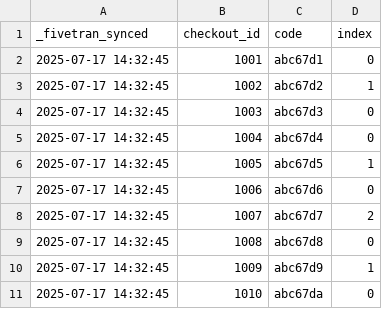
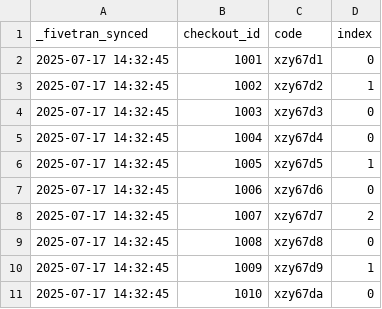
Before and after one commit to fivetran/dbt_shopify, a CSV file: integration_tests/seeds/shopify_gql_abandoned_checkout_discount_code_data.csv, drawn as a sheet.

```diff
--- a/integration_tests/seeds/shopify_gql_abandoned_checkout_discount_code_data.csv
+++ b/integration_tests/seeds/shopify_gql_abandoned_checkout_discount_code_data.csv
@@ -1,11 +1,11 @@
 _fivetran_synced,checkout_id,code,index
-2025-07-17 14:32:45,1001,abc67d1,0
-2025-07-17 14:32:45,1002,abc67d2,1
-2025-07-17 14:32:45,1003,abc67d3,0
-2025-07-17 14:32:45,1004,abc67d4,0
-2025-07-17 14:32:45,1005,abc67d5,1
-2025-07-17 14:32:45,1006,abc67d6,0
-2025-07-17 14:32:45,1007,abc67d7,2
-2025-07-17 14:32:45,1008,abc67d8,0
-2025-07-17 14:32:45,1009,abc67d9,1
-2025-07-17 14:32:45,1010,abc67da,0
+2025-07-17 14:32:45,1001,xzy67d1,0
+2025-07-17 14:32:45,1002,xzy67d2,1
+2025-07-17 14:32:45,1003,xzy67d3,0
+2025-07-17 14:32:45,1004,xzy67d4,0
+2025-07-17 14:32:45,1005,xzy67d5,1
+2025-07-17 14:32:45,1006,xzy67d6,0
+2025-07-17 14:32:45,1007,xzy67d7,2
+2025-07-17 14:32:45,1008,xzy67d8,0
+2025-07-17 14:32:45,1009,xzy67d9,1
+2025-07-17 14:32:45,1010,xzy67da,0
```
Also changed, not shown: integration_tests/seeds/shopify_gql_metafield_data.csv.
